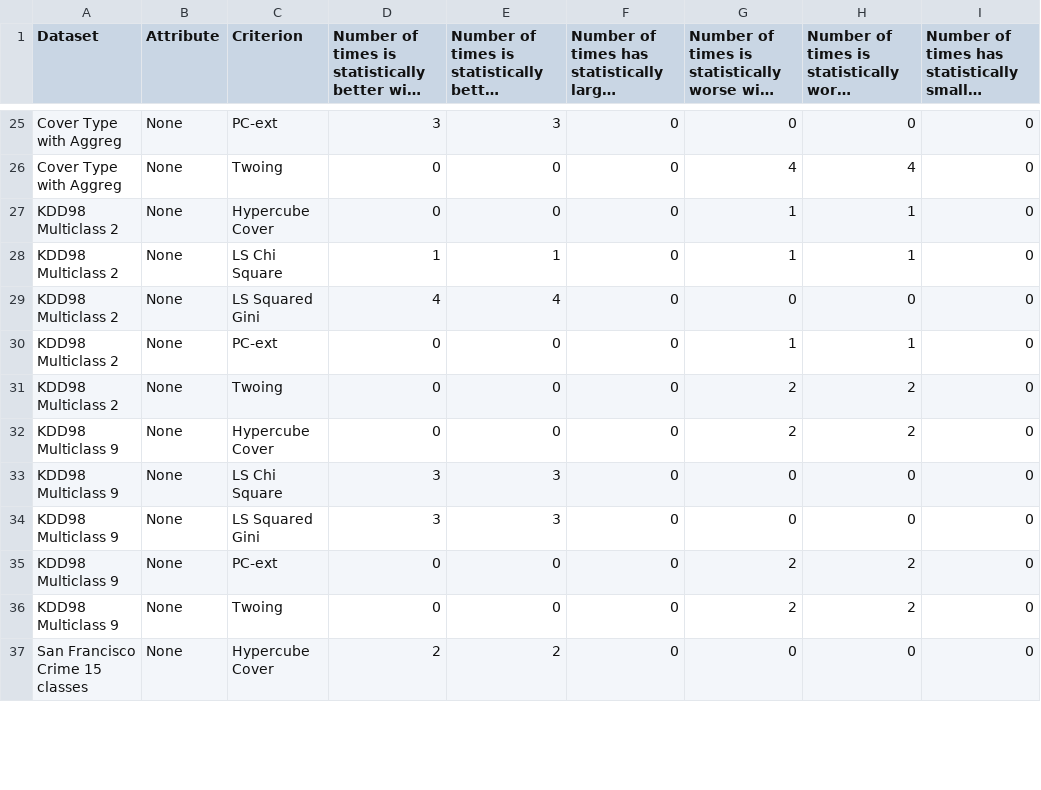
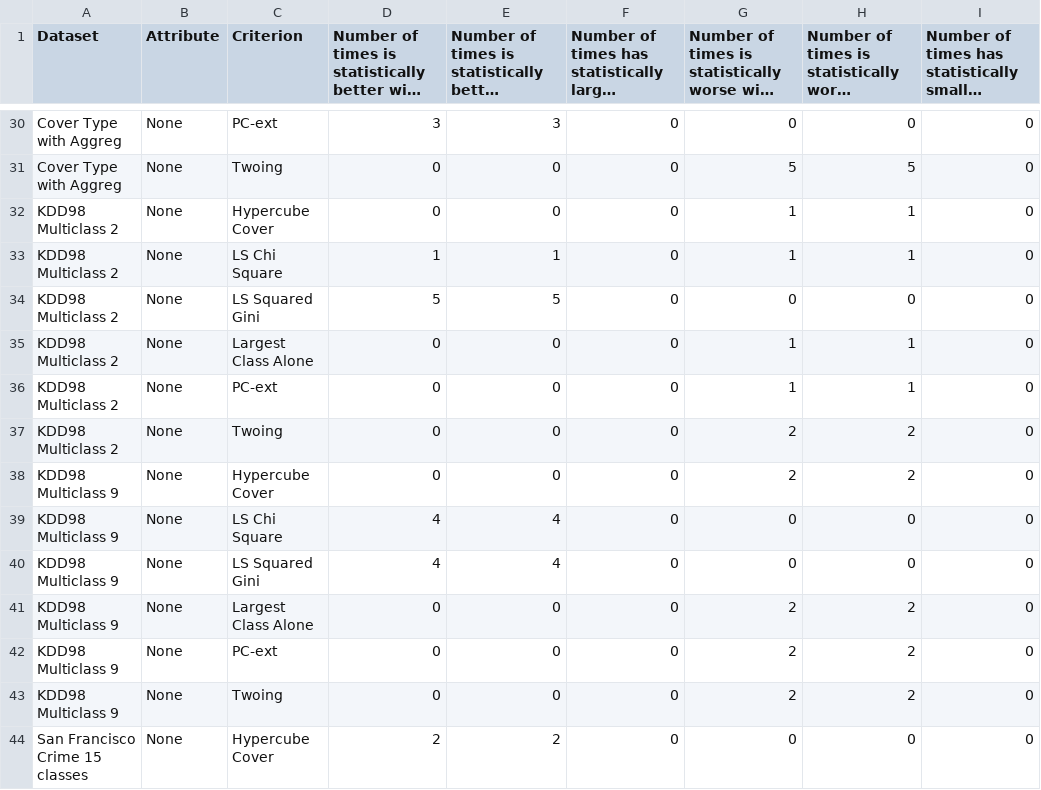
Before and after one commit to felipeamp/dissertation-code, a CSV file: outputs/d1/final/w_num/aggreg_t_student_stats.csv, drawn as a sheet; only a part is shown, gaps mark what is left out; long unchanged cells end in …; addresses are those after the commit; the diff covers the shown part only; the diff names each change by its address in the sheet, - before the commit and + after, or states it on an @@ line.

```diff
--- a/outputs/d1/final/w_num/aggreg_t_student_stats.csv
+++ b/outputs/d1/final/w_num/aggreg_t_student_stats.csv
-G31: 4
+G31: 5
-H31: 4
+H31: 5
-D34: 4
+D34: 5
-E34: 4
+E34: 5
+row 35: KDD98 Multiclass 2 | None | Largest Class Alone | 0 | 0 | 0 | 1 | 1 | 0
-D39:D40: 3
+D39:D40: 4
-E39:E40: 3
+E39:E40: 4
+row 41: KDD98 Multiclass 9 | None | Largest Class Alone | 0 | 0 | 0 | 2 | 2 | 0
```
Also changed, not shown: 7 added rows and 36 edited cells elsewhere in this file, outputs/d1/final/w_num/raw_t_student_stats.csv, outputs/d1/final/wo_num/aggreg_t_student_stats.csv, 11 other files.
